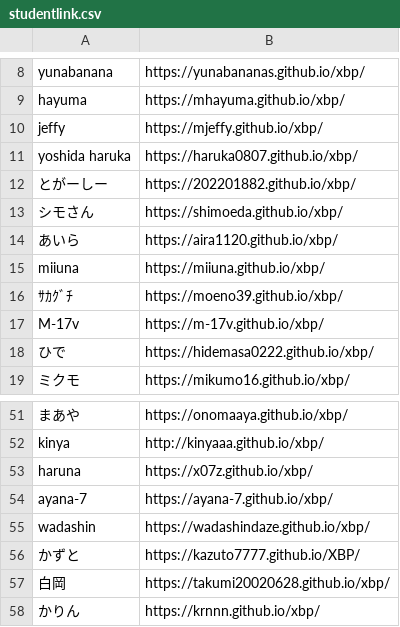
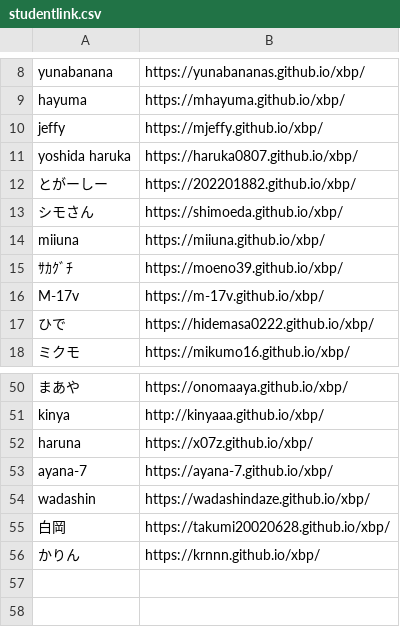
Before and after one commit to kuxbp/xbp, a CSV file: xbp2022/design_e34/link/studentlink.csv, drawn as a sheet; only a part is shown, gaps mark what is left out; the diff names each change by its address in the sheet, - before the commit and + after, or states it on an @@ line.

Commit message:
stlink

```diff
--- a/xbp2022/design_e34/link/studentlink.csv
+++ b/xbp2022/design_e34/link/studentlink.csv
-row 14: あいら | https://aira1120.github.io/xbp/
-row 56: かずと | https://kazuto7777.github.io/XBP/
```
